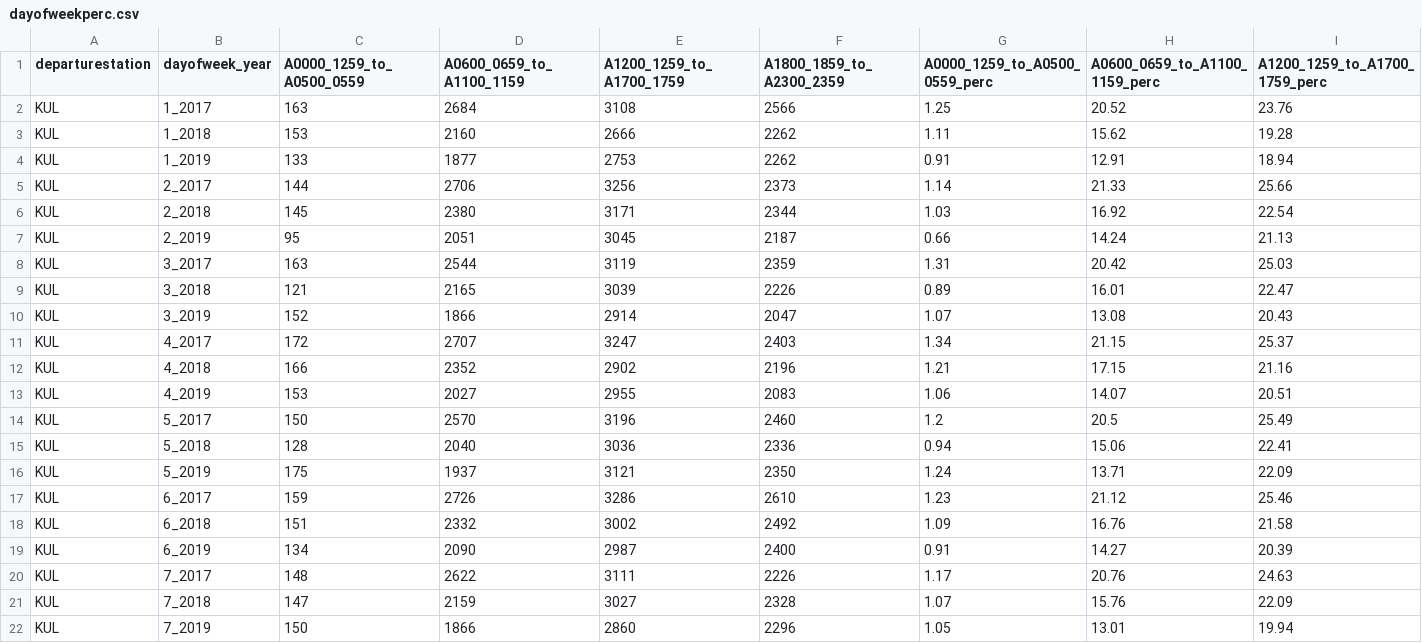
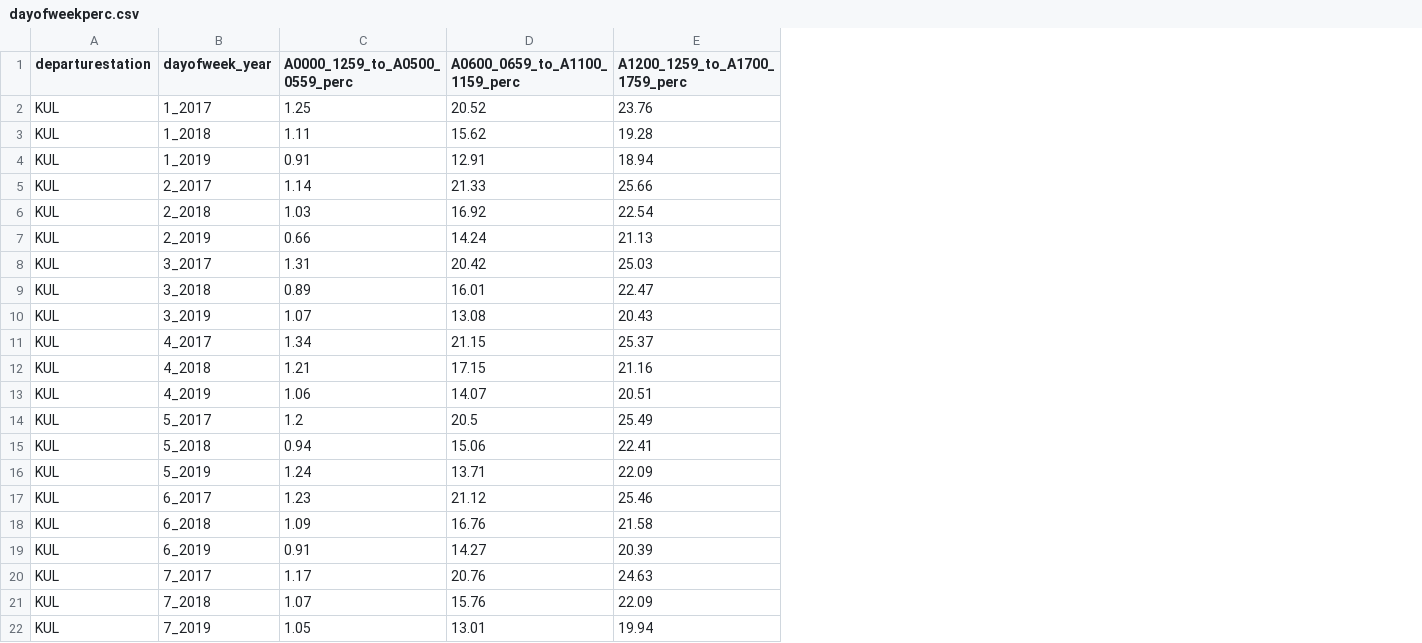
Before and after one commit to SaminiThiyagu/d3, a CSV file: dayofweekperc.csv, drawn as a sheet; only a part is shown; the diff names each change by its address in the sheet, - before the commit and + after, or states it on an @@ line.

Commit message:
Update dayofweekperc.csv

```diff
--- a/dayofweekperc.csv
+++ b/dayofweekperc.csv
-column C (A0000_1259_to_A0500_0559), rows 2-22: 163 | 153 | 133 | 144 | 145 | 95 | 163 | 121 | 152 | 172 | 166 | 153 | 150 | 128 | 175 | 159 | 151 | 134 | 148 | 147 | 150
-column D (A0600_0659_to_A1100_1159), rows 2-22: 2684 | 2160 | 1877 | 2706 | 2380 | 2051 | 2544 | 2165 | 1866 | 2707 | 2352 | 2027 | 2570 | 2040 | 1937 | 2726 | 2332 | 2090 | 2622 | 2159 | 1866
-column E (A1200_1259_to_A1700_1759), rows 2-22: 3108 | 2666 | 2753 | 3256 | 3171 | 3045 | 3119 | 3039 | 2914 | 3247 | 2902 | 2955 | 3196 | 3036 | 3121 | 3286 | 3002 | 2987 | 3111 | 3027 | 2860
-column F (A1800_1859_to_A2300_2359), rows 2-22: 2566 | 2262 | 2262 | 2373 | 2344 | 2187 | 2359 | 2226 | 2047 | 2403 | 2196 | 2083 | 2460 | 2336 | 2350 | 2610 | 2492 | 2400 | 2226 | 2328 | 2296
```
